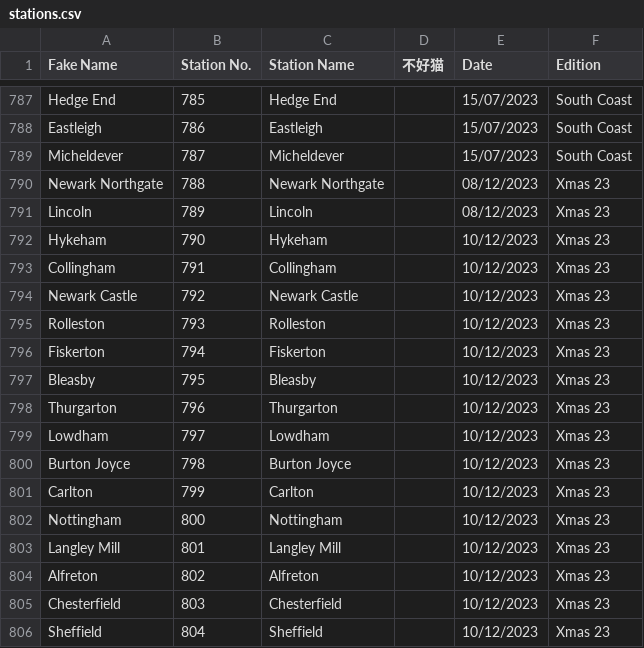
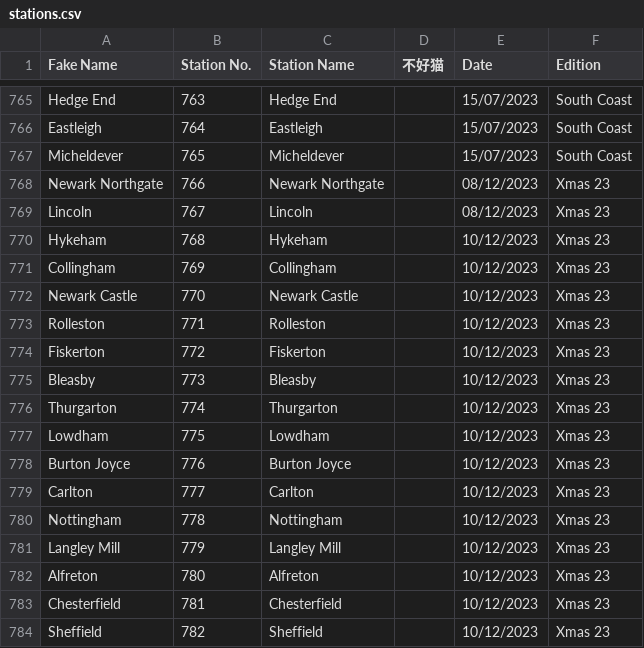
Before and after one commit to NuttyTrains/NuttyTrains.github.io, a CSV file: data/stations.csv, drawn as a sheet; only a part is shown, gaps mark what is left out; addresses are those after the commit; the diff covers the shown part only; the diff names each change by its address in the sheet, - before the commit and + after, or states it on an @@ line.

```diff
--- a/data/stations.csv
+++ b/data/stations.csv
-B765 (Station No.): 785
+B765 (Station No.): 763
-B766 (Station No.): 786
+B766 (Station No.): 764
-B767 (Station No.): 787
+B767 (Station No.): 765
-B768 (Station No.): 788
+B768 (Station No.): 766
-B769 (Station No.): 789
+B769 (Station No.): 767
-B770 (Station No.): 790
+B770 (Station No.): 768
-B771 (Station No.): 791
+B771 (Station No.): 769
-B772 (Station No.): 792
+B772 (Station No.): 770
-B773 (Station No.): 793
+B773 (Station No.): 771
-B774 (Station No.): 794
+B774 (Station No.): 772
-B775 (Station No.): 795
+B775 (Station No.): 773
-B776 (Station No.): 796
+B776 (Station No.): 774
-B777 (Station No.): 797
+B777 (Station No.): 775
-B778 (Station No.): 798
+B778 (Station No.): 776
-B779 (Station No.): 799
+B779 (Station No.): 777
-B780 (Station No.): 800
+B780 (Station No.): 778
-B781 (Station No.): 801
+B781 (Station No.): 779
-B782 (Station No.): 802
+B782 (Station No.): 780
-B783 (Station No.): 803
+B783 (Station No.): 781
-B784 (Station No.): 804
+B784 (Station No.): 782
```
Also changed, not shown: 22 removed rows and 27 edited cells elsewhere in this file, 3 other files.
